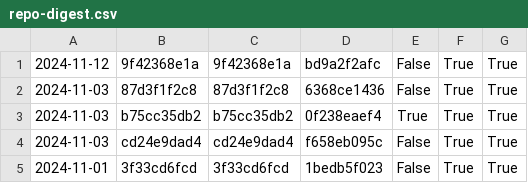
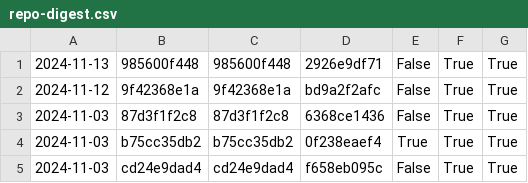
Before and after one commit to nomeata/lean-stage0-audit, a CSV file: repo-digest.csv, drawn as a sheet; only a part is shown; the shorter side is filled out with more unchanged rows; the diff names each change by its address in the sheet, - before the commit and + after, or states it on an @@ line.

```diff
--- a/repo-digest.csv
+++ b/repo-digest.csv
+row 1: 2024-11-13 | 985600f448 | 985600f448 | 2926e9df71 | False | True | True
```
Also changed, not shown: builds.csv, 1 other file.
